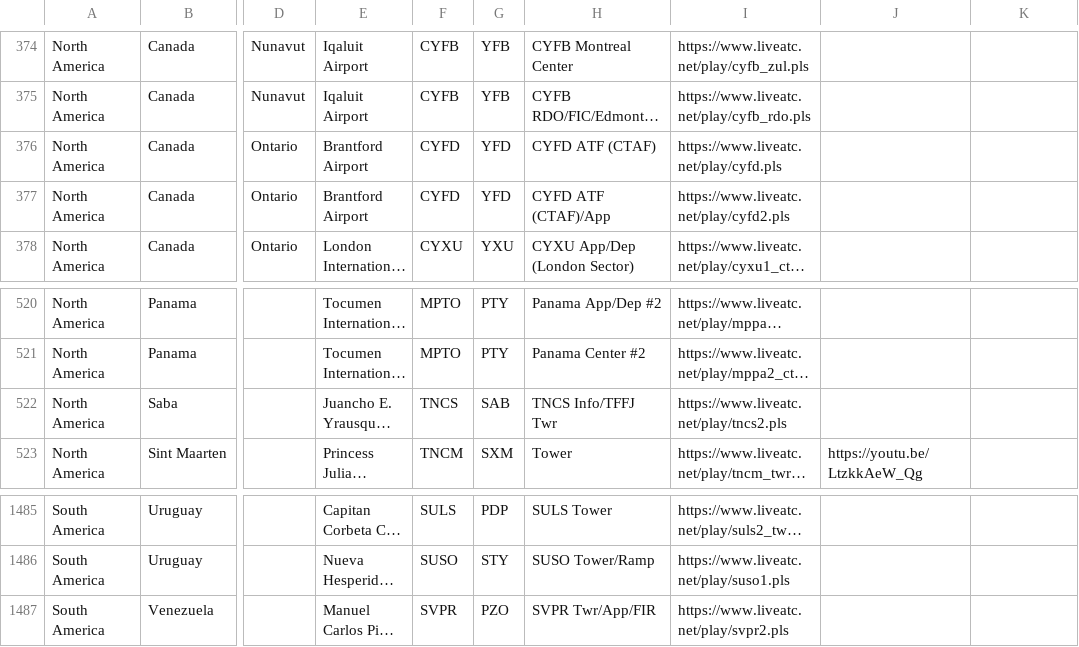
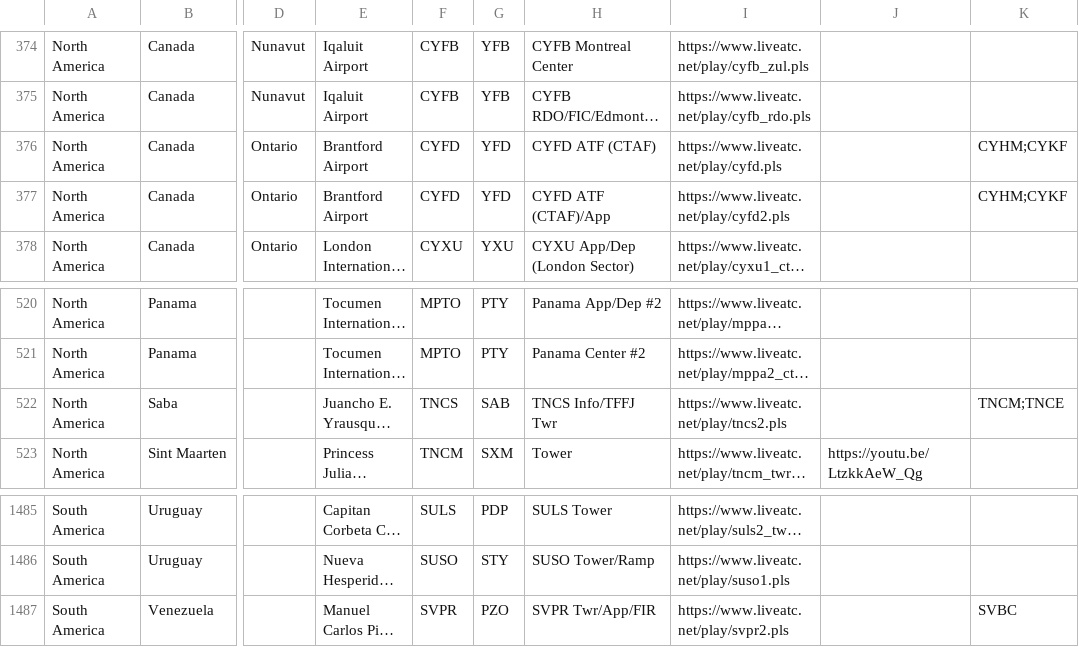
Before and after one commit to RoMinjun/lofiatc.ps1, a CSV file: atc_sources.csv, drawn as a sheet; only a part is shown, gaps mark what is left out; long unchanged cells end in …; the diff names each change by its address in the sheet, - before the commit and + after, or states it on an @@ line.

Commit message:
added alternate METAR sources

```diff
--- a/atc_sources.csv
+++ b/atc_sources.csv
-K376:K377: (empty)
+K376:K377: CYHM;CYKF
-K522: (empty)
+K522: TNCM;TNCE
-K1487: (empty)
+K1487: SVBC
```
